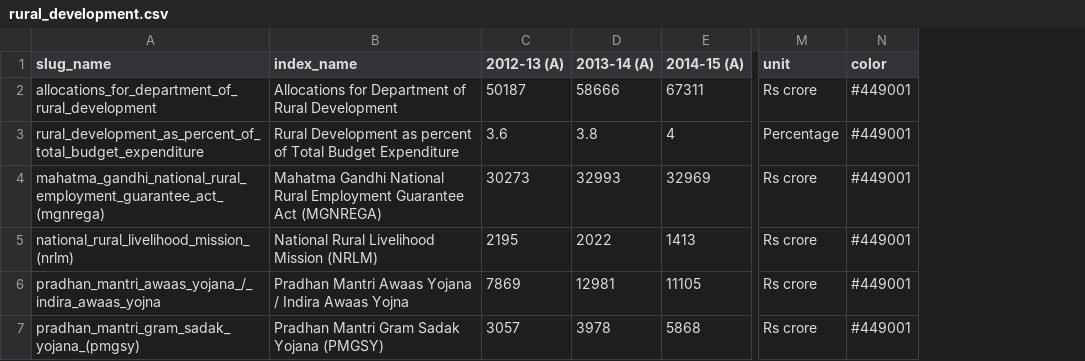
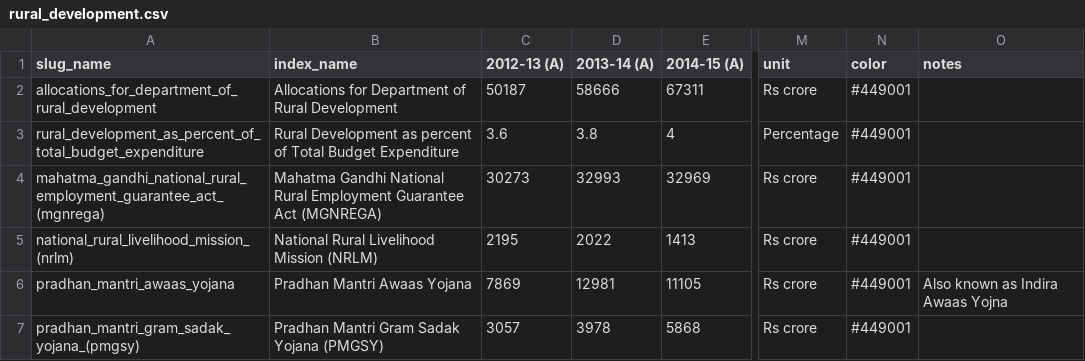
Before and after one commit to cbgaindia/viz-testlabs, a CSV file: visualisations/sector-viz-gen/data/datasets/rural_development.csv, drawn as a sheet; only a part is shown, gaps mark what is left out; the diff names each change by its address in the sheet, - before the commit and + after, or states it on an @@ line.

```diff
--- a/visualisations/sector-viz-gen/data/datasets/rural_development.csv
+++ b/visualisations/sector-viz-gen/data/datasets/rural_development.csv
+column O (notes), row 6: Also known as Indira Awaas Yojna
-A6 (slug_name): pradhan_mantri_awaas_yojana_/_indira_awaas_yojna
+A6 (slug_name): pradhan_mantri_awaas_yojana
-B6 (index_name): Pradhan Mantri Awaas Yojana / Indira Awaas Yojna
+B6 (index_name): Pradhan Mantri Awaas Yojana
```
Also changed, not shown: visualisations/sector-viz-gen/data/datasets/compo_children_sector_budget.csv, visualisations/sector-viz-gen/data/datasets/nutrition.csv, 4 other files.
